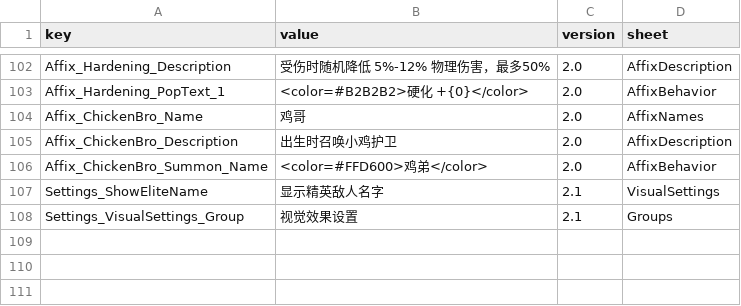
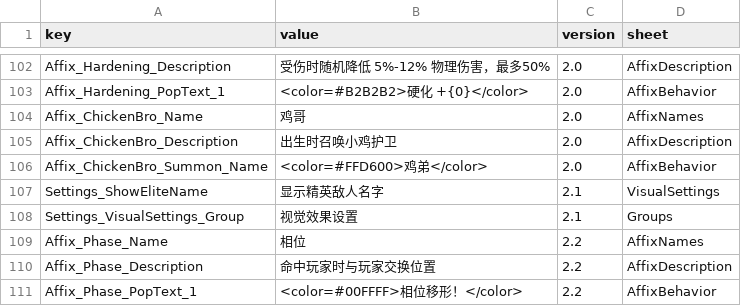
Before and after one commit to LOVEIII486/EliteEnemies, a CSV file: Localization/ChineseSimplified.csv, drawn as a sheet; only a part is shown, gaps mark what is left out; the diff names each change by its address in the sheet, - before the commit and + after, or states it on an @@ line.

```diff
--- a/Localization/ChineseSimplified.csv
+++ b/Localization/ChineseSimplified.csv
+row 109: Affix_Phase_Name | 相位 | 2.2 | AffixNames
+row 110: Affix_Phase_Description | 命中玩家时与玩家交换位置 | 2.2 | AffixDescription
+row 111: Affix_Phase_PopText_1 | <color=#00FFFF>相位移形！</color> | 2.2 | AffixBehavior
```
Also changed, not shown: Localization/ChineseTraditional.csv, Localization/English.csv, 4 other files.
